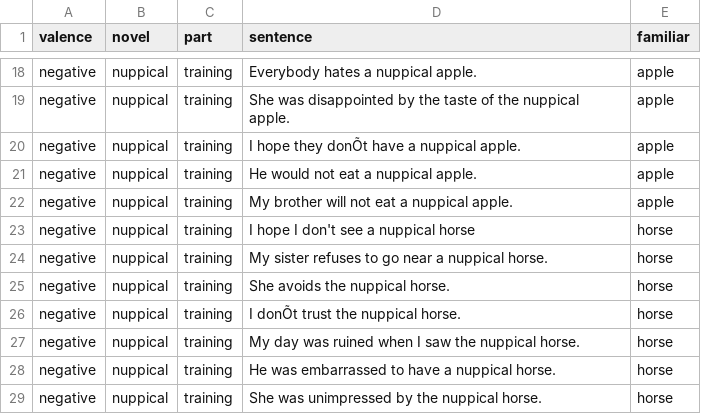
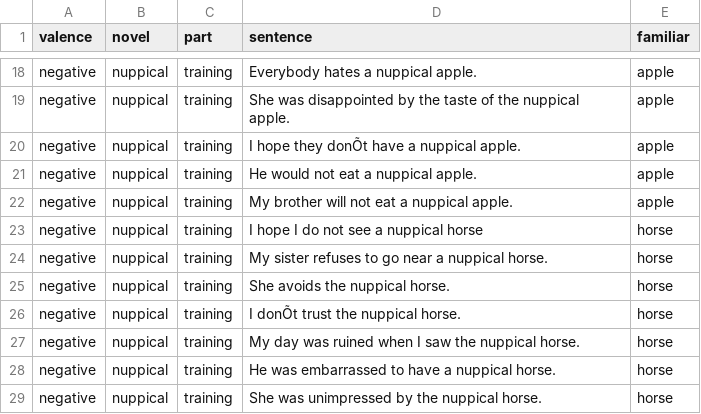
Before and after one commit to nfaillace04/PSYC2740-fooblyapple, a CSV file: Experiment/valence_sentences(dodish-pos)-updated.csv, drawn as a sheet; only a part is shown, gaps mark what is left out.

Commit message:
we need to fix apostrophes in sentences

```diff
--- a/Experiment/valence_sentences(dodish-pos)-updated.csv
+++ b/Experiment/valence_sentences(dodish-pos)-updated.csv
@@ -22,3 +22,3 @@ negative,nuppical,training,He would not eat a nuppical apple.,apple
 negative,nuppical,training,My brother will not eat a nuppical apple.,apple
-negative,nuppical,training,I hope I don't see a nuppical horse,horse
+negative,nuppical,training,I hope I do not see a nuppical horse,horse
 negative,nuppical,training,My sister refuses to go near a nuppical horse.,horse
```
Also changed, not shown: Experiment/valence_sentences(foobly-pos)-updated.csv, Experiment/valence_sentences(nuppical-pos)-updated.csv, 9 other files.
